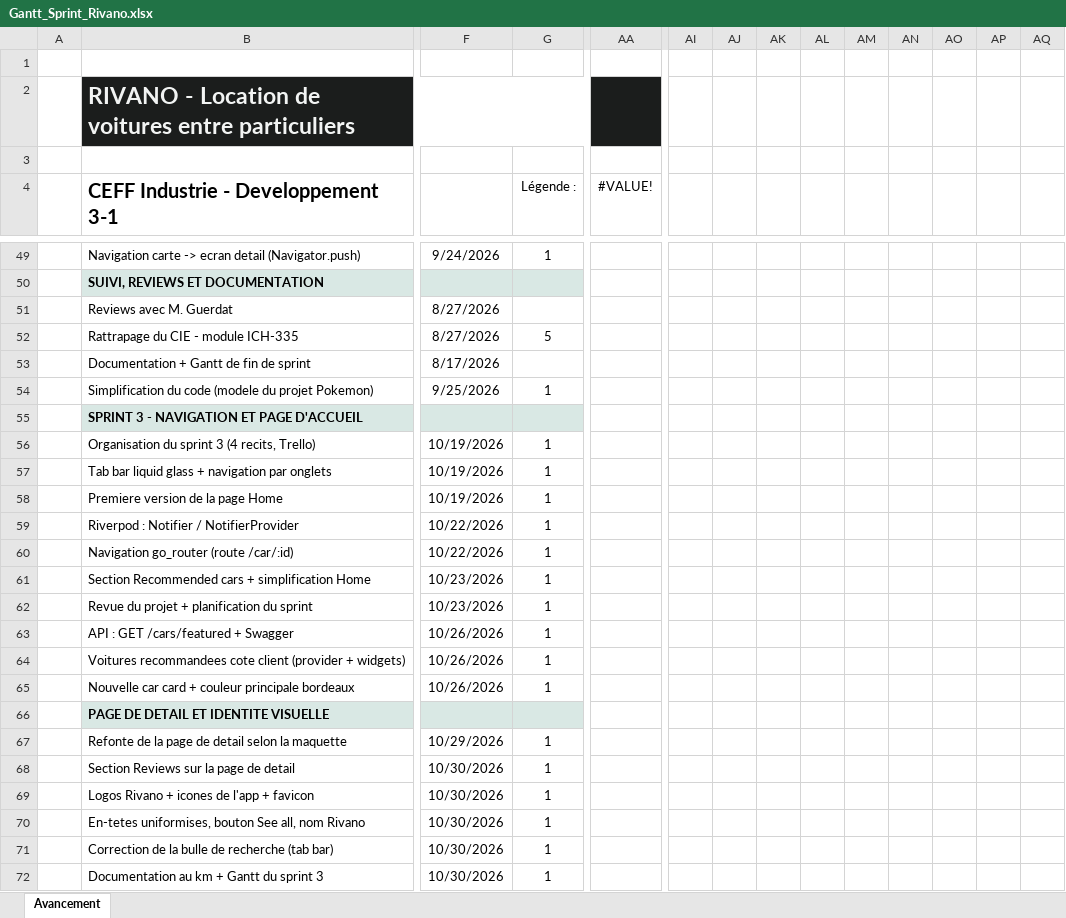
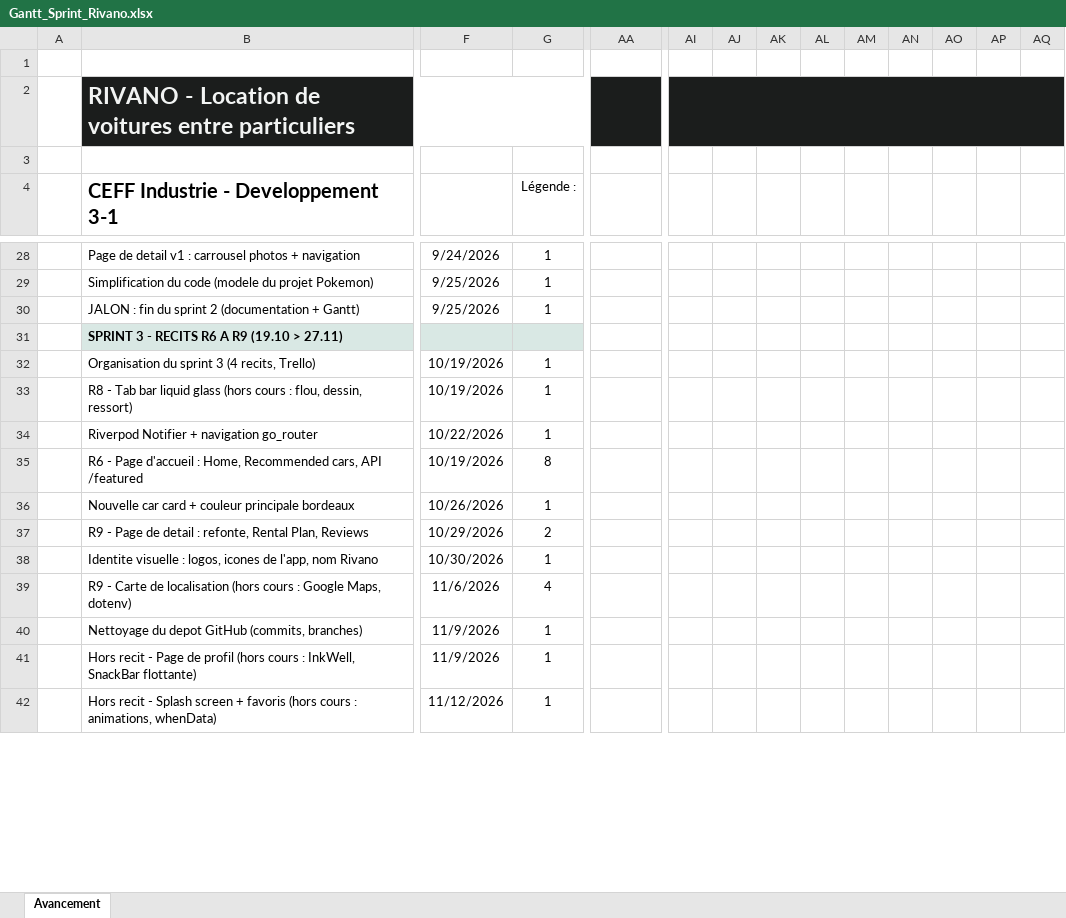
Before and after one commit to kaitoooooooooooooooooooo/car-rental, an Excel workbook: doc/Gantt_Sprint_Rivano.xlsx, sheet Avancement, drawn as a sheet; only a part is shown, gaps mark what is left out; values as stored, in another font and other column widths than the file's, no borders; charts and pictures and conditional formats and table styles not drawn; removed rows and columns are numbered as before the commit, all else as after; rows hold the shown columns only; the diff covers the shown part only; the diff names each change by its address in the sheet, - before the commit and + after, or states it on an @@ line.

```diff
--- a/doc/Gantt_Sprint_Rivano.xlsx (sheet Avancement)
+++ b/doc/Gantt_Sprint_Rivano.xlsx (sheet Avancement)
-AI2:AQ2 fill: none
+AI2:AQ2 fill: #1B1D1C
+AI2:AQ2 merged
-AA4: #VALUE!
+AA4: (empty)
-B28: Navigation carte -> ecran detail (Navigator.push)
+B28: Page de detail v1 : carrousel photos + navigation
-row 50:  | SUIVI, REVIEWS ET DOCUMENTATION
-row 51:  | Reviews avec M. Guerdat | 8/27/2026
-row 52:  | Rattrapage du CIE - module ICH-335 | 8/27/2026 | 5
-row 53:  | Documentation + Gantt de fin de sprint | 8/17/2026
+row 30:  | JALON : fin du sprint 2 (documentation + Gantt) | 9/25/2026 | 1
-B31: SPRINT 3 - NAVIGATION ET PAGE D'ACCUEIL
+B31: SPRINT 3 - RECITS R6 A R9 (19.10 > 27.11)
-B33: Tab bar liquid glass + navigation par onglets
+B33: R8 - Tab bar liquid glass (hors cours : flou, dessin, ressort)
-row 58:  | Premiere version de la page Home | 10/19/2026 | 1
-row 59:  | Riverpod : Notifier / NotifierProvider | 10/22/2026 | 1
-B34: Navigation go_router (route /car/:id)
+B34: Riverpod Notifier + navigation go_router
-B35: Section Recommended cars + simplification Home
+B35: R6 - Page d'accueil : Home, Recommended cars, API /featured
-F35: 10/23/2026
+F35: 10/19/2026
-G35 (Légende :): 1
+G35 (Légende :): 8
-row 62:  | Revue du projet + planification du sprint | 10/23/2026 | 1
-row 63:  | API : GET /cars/featured + Swagger | 10/26/2026 | 1
-row 64:  | Voitures recommandees cote client (provider + widgets) | 10/26/2026 | 1
-row 66:  | PAGE DE DETAIL ET IDENTITE VISUELLE
-B37: Refonte de la page de detail selon la maquette
+B37: R9 - Page de detail : refonte, Rental Plan, Reviews
-G37 (Légende :): 1
+G37 (Légende :): 2
-B38: Section Reviews sur la page de detail
+B38: Identite visuelle : logos, icones de l'app, nom Rivano
-row 69:  | Logos Rivano + icones de l'app + favicon | 10/30/2026 | 1
+row 39:  | R9 - Carte de localisation (hors cours : Google Maps, dotenv) | 11/6/2026 | 4
-B40: En-tetes uniformises, bouton See all, nom Rivano
+B40: Nettoyage du depot GitHub (commits, branches)
-F40:F41: 10/30/2026
+F40:F41: 11/9/2026
-B41: Correction de la bulle de recherche (tab bar)
+B41: Hors recit - Page de profil (hors cours : InkWell, SnackBar flottante)
-B42: Documentation au km + Gantt du sprint 3
+B42: Hors recit - Splash screen + favoris (hors cours : animations, whenData)
-F42: 10/30/2026
+F42: 11/12/2026
```
Also changed, not shown: 11 added rows, 32 removed rows, 43 edited cells and cell formats elsewhere in this sheet, formulas that keep their value, charts or pictures, 1 other file.
